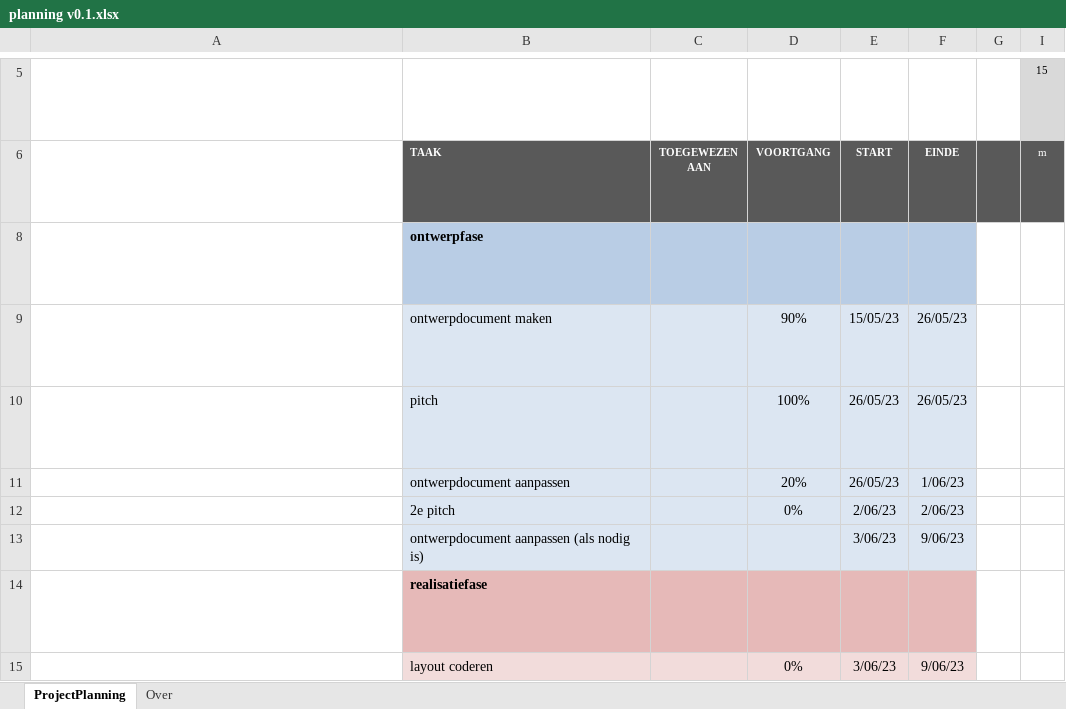
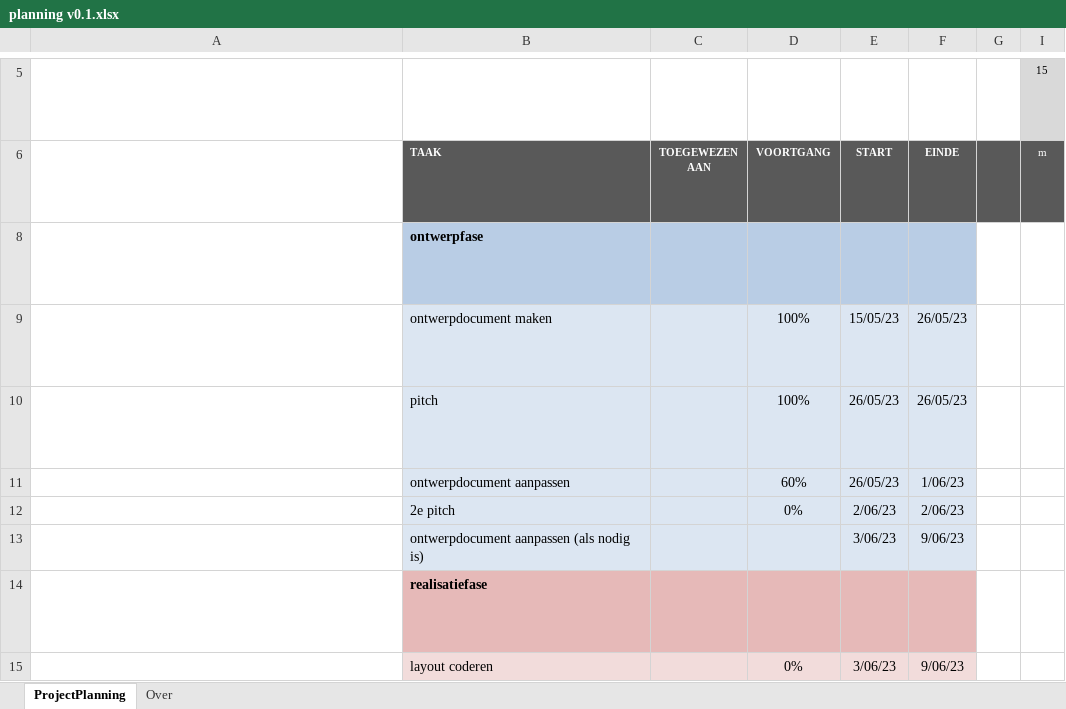
Before and after one commit to RoanvdamSchool/Corleone-Calzone, an Excel workbook: documents/planning v0.1.xlsx, sheet ProjectPlanning, drawn as a sheet; only a part is shown, gaps mark what is left out; long unchanged cells end in …; values as stored, in another font and other column widths than the file's, no borders; conditional formats not drawn; the diff names each change by its address in the sheet, - before the commit and + after, or states it on an @@ line.

```diff
--- a/documents/planning v0.1.xlsx (sheet ProjectPlanning)
+++ b/documents/planning v0.1.xlsx (sheet ProjectPlanning)
-D9: 90%
+D9: 100%
-D11: 20%
+D11: 60%
```
Also changed, not shown: documents/backlog v0.1.xlsx, 3 other files.
